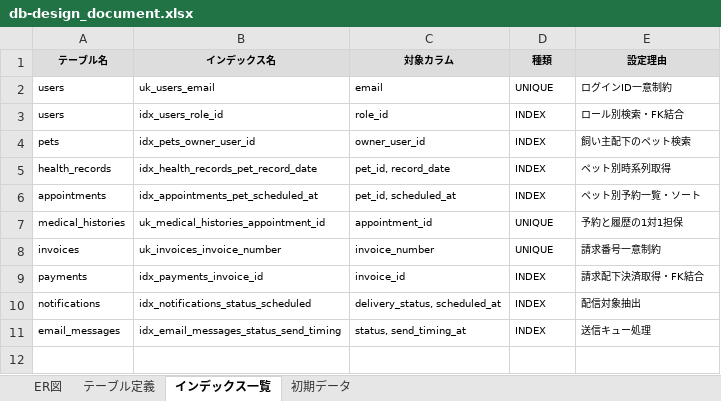
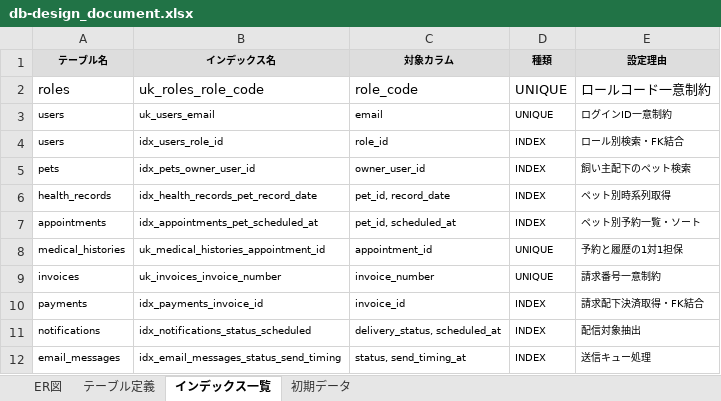
Before and after one commit to shimizu-dot/petlifeplus_site, an Excel workbook: docs/db-design_document.xlsx, sheet インデックス一覧, drawn as a sheet; values as stored, in another font and other column widths than the file's, no borders; the diff names each change by its address in the sheet, - before the commit and + after, or states it on an @@ line.

```diff
--- a/docs/db-design_document.xlsx (sheet インデックス一覧)
+++ b/docs/db-design_document.xlsx (sheet インデックス一覧)
+row 2: roles | uk_roles_role_code | role_code | UNIQUE | ロールコード一意制約
```
Also changed, not shown: sheet 初期データ, charts or pictures, 39 other files.
